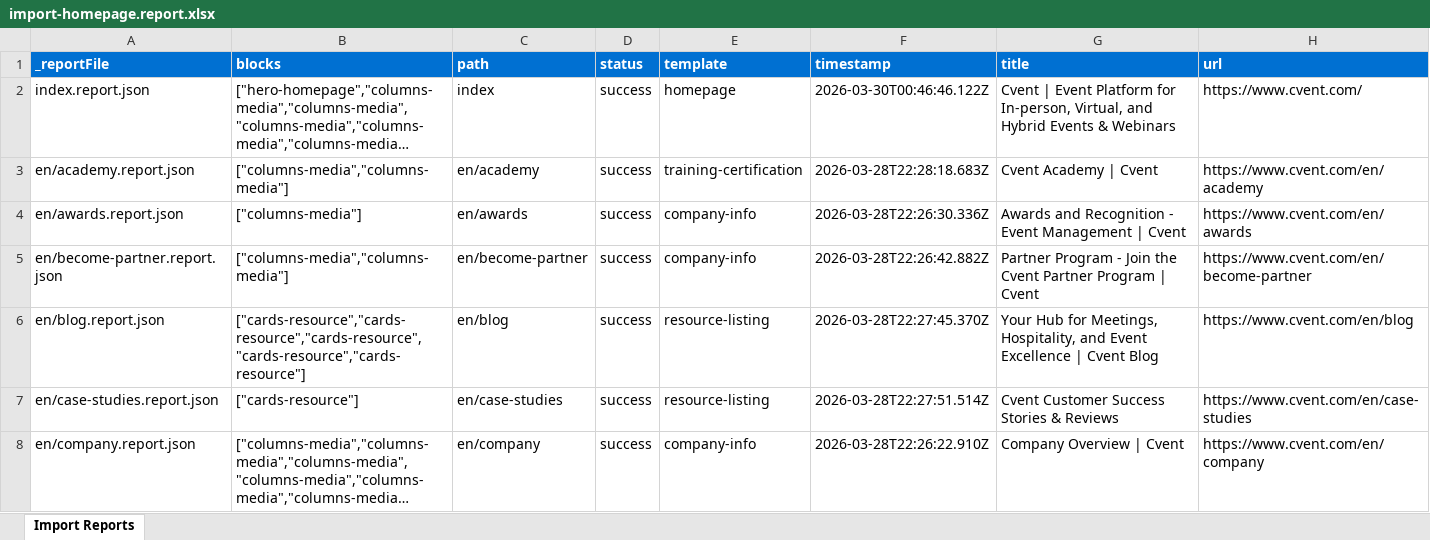
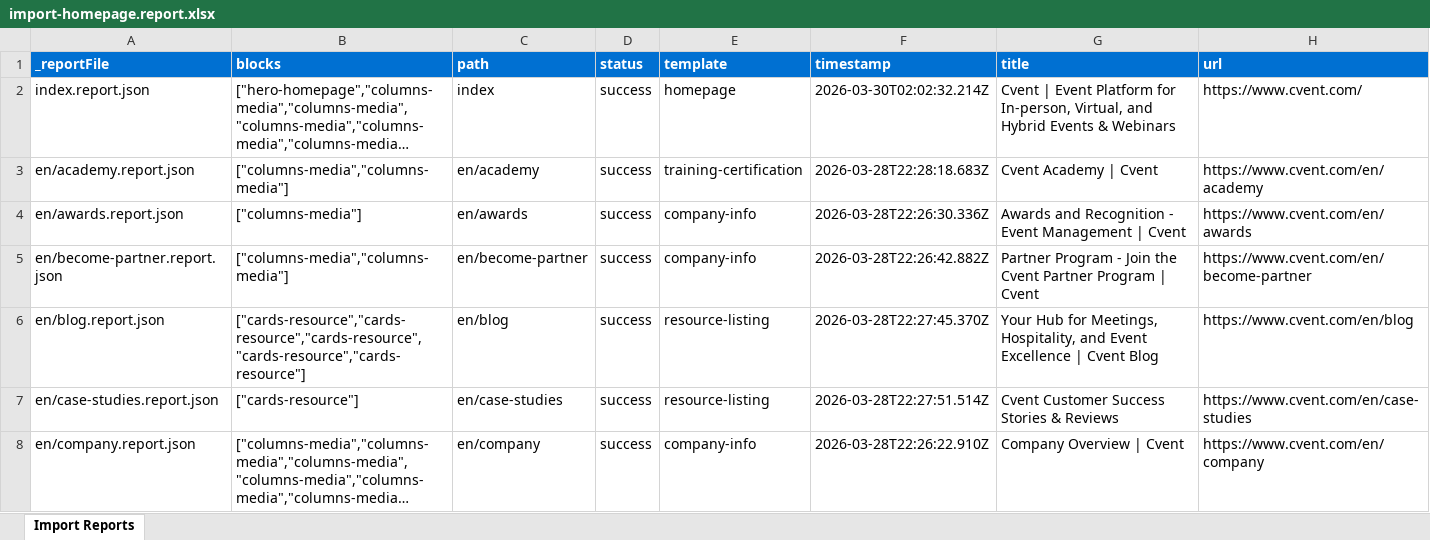
Before and after one commit to ajaniadobe/cvent-da-demo, an Excel workbook: tools/importer/reports/import-homepage.report.xlsx, sheet Import Reports, drawn as a sheet; only a part is shown; long unchanged cells end in …; values as stored, in another font and other column widths than the file's, no borders; the diff names each change by its address in the sheet, - before the commit and + after, or states it on an @@ line.

```diff
--- a/tools/importer/reports/import-homepage.report.xlsx (sheet Import Reports)
+++ b/tools/importer/reports/import-homepage.report.xlsx (sheet Import Reports)
-F2 (timestamp): 2026-03-30T00:46:46.122Z
+F2 (timestamp): 2026-03-30T02:02:32.214Z
```
Also changed, not shown: 8 other files.
